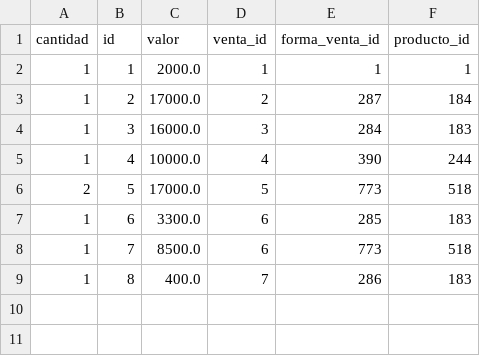
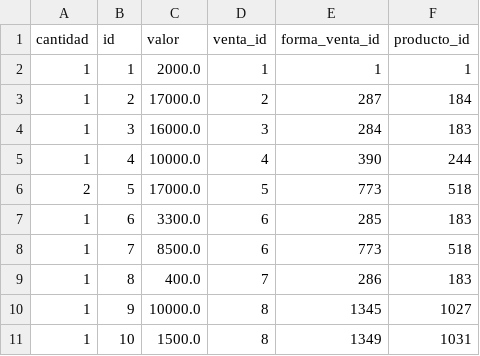
Before and after one commit to droguerialafachada/backup, a CSV file: detalle_venta.csv, drawn as a sheet.

Commit message:
Backup de todas las tablas 2026-04-16

```diff
--- a/detalle_venta.csv
+++ b/detalle_venta.csv
@@ -9 +9,3 @@ cantidad,id,valor,venta_id,forma_venta_id,producto_id
 1,8,400.0,7,286,183
+1,9,10000.0,8,1345,1027
+1,10,1500.0,8,1349,1031
```
